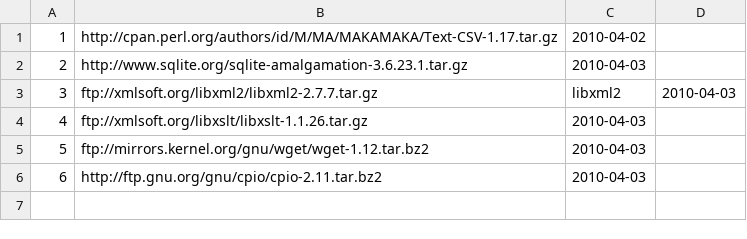
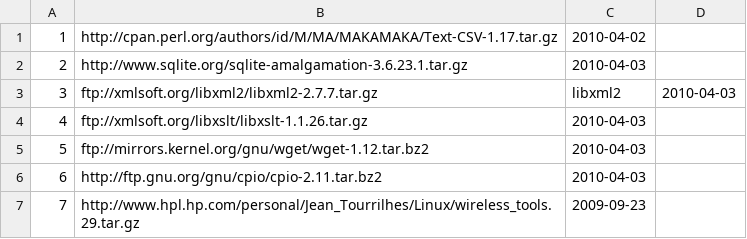
Before and after one commit to troywill/shilohSchema, a CSV file: 2010_spring/csv/latest_tarball.csv, drawn as a sheet; the diff names each change by its address in the sheet, - before the commit and + after, or states it on an @@ line.

Commit message:
modified:   latest_tarball.csv

```diff
--- a/2010_spring/csv/latest_tarball.csv
+++ b/2010_spring/csv/latest_tarball.csv
+row 7: 7 | http://www.hpl.hp.com/personal/Jean_Tourrilhes/Linux/wireless_tools.29.tar.gz | 2009-09-23
```
Also changed, not shown: 2010_spring/csv/packages.csv, 2010_spring/csv/stowballs.csv, 2 other files.
